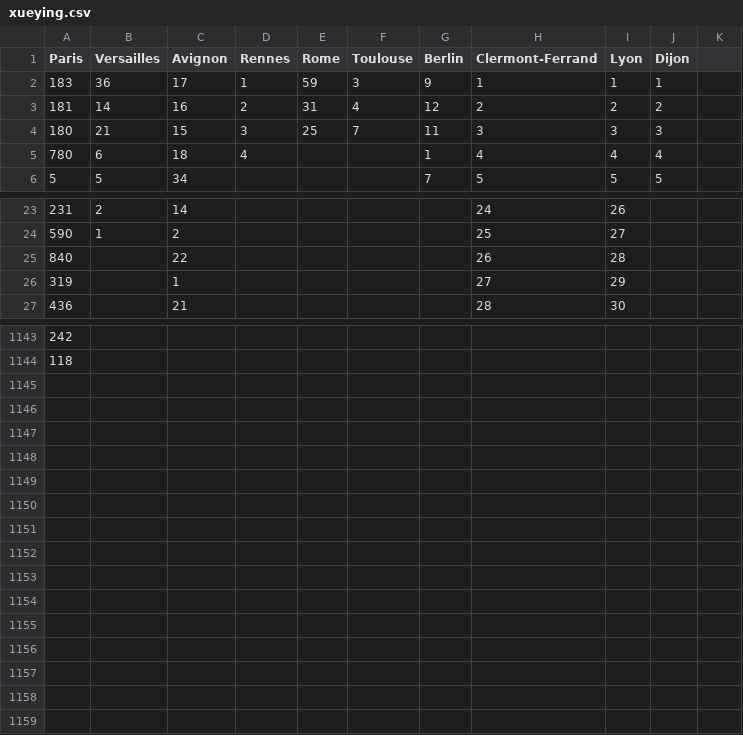
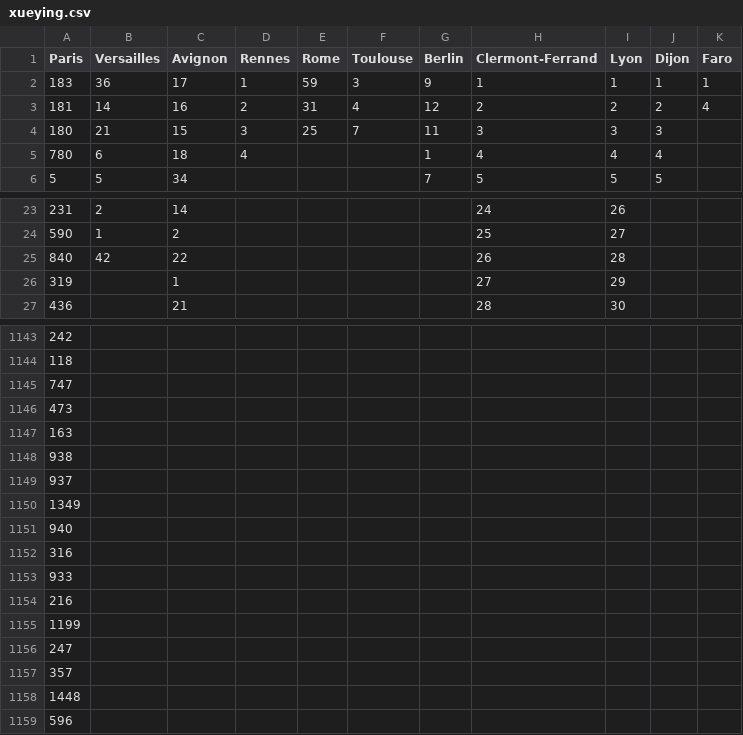
Before and after one commit to SHAO-Nuoya/Where-Are-My-INVADERS, a CSV file: data/xueying.csv, drawn as a sheet; only a part is shown, gaps mark what is left out; the diff names each change by its address in the sheet, - before the commit and + after, or states it on an @@ line.

```diff
--- a/data/xueying.csv
+++ b/data/xueying.csv
-K1: (empty)
+K1: Faro
-K2 (Faro): (empty)
+K2 (Faro): 1
-K3 (Faro): (empty)
+K3 (Faro): 4
-B25 (Versailles): (empty)
+B25 (Versailles): 42
+row 1145: 747
+row 1146: 473
+row 1147: 163
+row 1148: 938
+row 1149: 937
+row 1150: 1349
+row 1151: 940
+row 1152: 316
+row 1153: 933
+row 1154: 216
+row 1155: 1199
+row 1156: 247
+row 1157: 357
+row 1158: 1448
+row 1159: 596
```
Also changed, not shown: data/info.csv, data/nuoya.csv, 1 other file.
